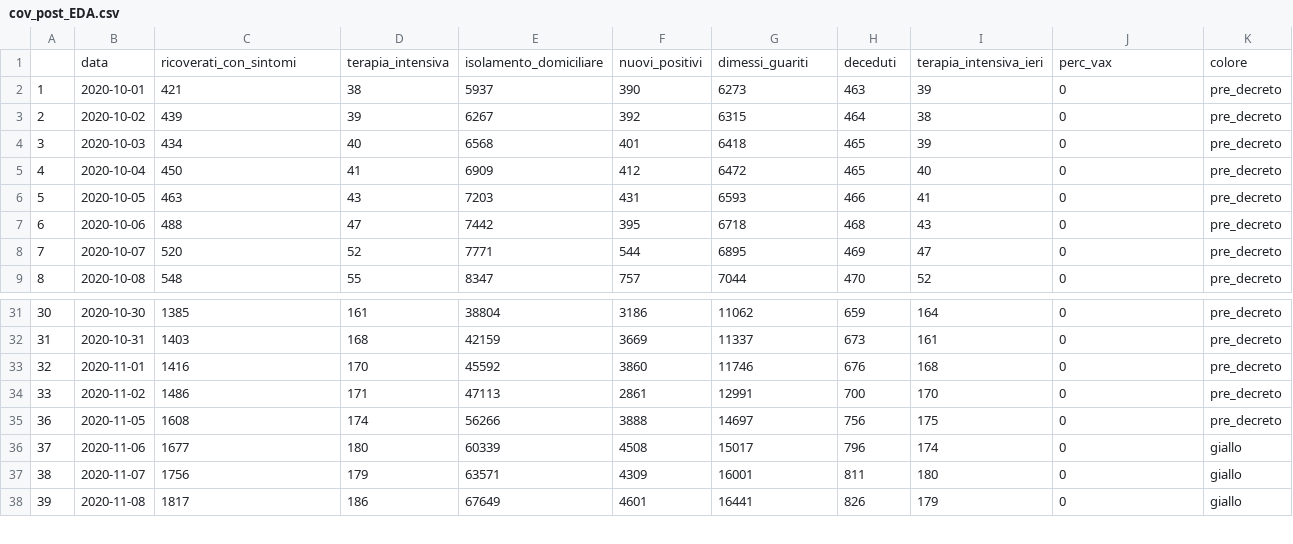
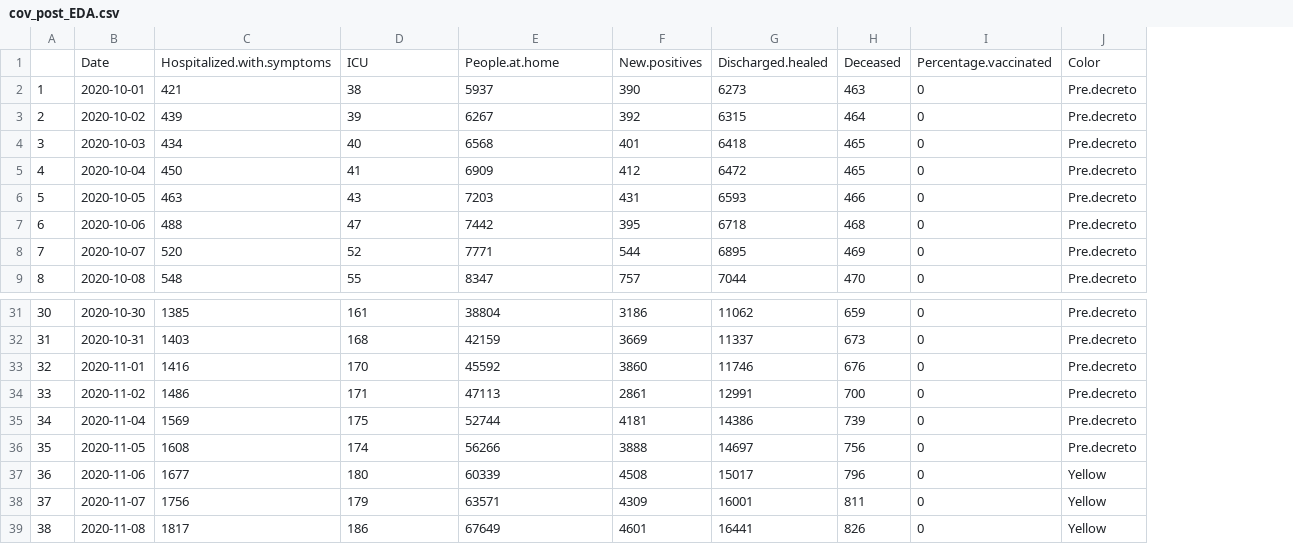
Before and after one commit to B23579/covid_analysis, a CSV file: EDA_V2/cov_post_EDA.csv, drawn as a sheet; only a part is shown, gaps mark what is left out; removed rows and columns are numbered as before the commit, all else as after; the diff names each change by its address in the sheet, - before the commit and + after, or states it on an @@ line.

Commit message:
add udated dataset + test dataset

```diff
--- a/EDA_V2/cov_post_EDA.csv
+++ b/EDA_V2/cov_post_EDA.csv
-column I, rows 2-9: 39 | 38 | 39 | 40 | 41 | 43 | 47 | 52; rows 31-38: 164 | 161 | 168 | 170 | 175 | 174 | 180 | 179
-column K, rows 2-9: all pre_decreto; rows 31-38: pre_decreto | pre_decreto | pre_decreto | pre_decreto | pre_decreto | giallo | giallo | giallo
+column J, rows 2-9: all Pre.decreto; rows 31-34: all Pre.decreto; rows 36-39: Pre.decreto | Yellow | Yellow | Yellow
-row 1:  | data | ricoverati_con_sintomi | terapia_intensiva | isolamento_domiciliare | nuovi_positivi | dimessi_guariti | deceduti | terapia_intensiva_ieri | perc_vax | colore
+row 1:  | Date | Hospitalized.with.symptoms | ICU | People.at.home | New.positives | Discharged.healed | Deceased | Percentage.vaccinated | Color
+row 35: 34 | 2020-11-04 | 1569 | 175 | 52744 | 4181 | 14386 | 739 | 0 | Pre.decreto
@@ column A renumbered from row 36 down @@
```
Also changed, not shown: 1 other file.
